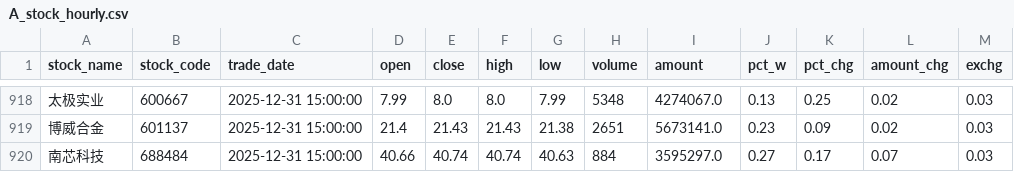
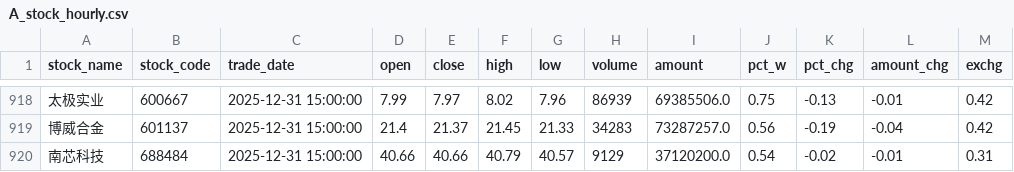
Before and after one commit to oahjhao/AI-Trader, a CSV file: data/A_stock/A_stock_hourly.csv, drawn as a sheet; only a part is shown, gaps mark what is left out; the diff covers the shown part only.

```diff
--- a/data/A_stock/A_stock_hourly.csv
+++ b/data/A_stock/A_stock_hourly.csv
@@ -918,3 +918,3 @@ stock_name,stock_code,trade_date,open,close,high,low,volume,amount,pct_w,pct_chg
-太极实业,600667,2025-12-31 15:00:00,7.99,8.0,8.0,7.99,5348,4274067.0,0.13,0.25,0.02,0.03
-博威合金,601137,2025-12-31 15:00:00,21.4,21.43,21.43,21.38,2651,5673141.0,0.23,0.09,0.02,0.03
-南芯科技,688484,2025-12-31 15:00:00,40.66,40.74,40.74,40.63,884,3595297.0,0.27,0.17,0.07,0.03
+太极实业,600667,2025-12-31 15:00:00,7.99,7.97,8.02,7.96,86939,69385506.0,0.75,-0.13,-0.01,0.42
+博威合金,601137,2025-12-31 15:00:00,21.4,21.37,21.45,21.33,34283,73287257.0,0.56,-0.19,-0.04,0.42
+南芯科技,688484,2025-12-31 15:00:00,40.66,40.66,40.79,40.57,9129,37120200.0,0.54,-0.02,-0.01,0.31
```
Also changed, not shown: 62 edited cells elsewhere in this file, 4 other files.
